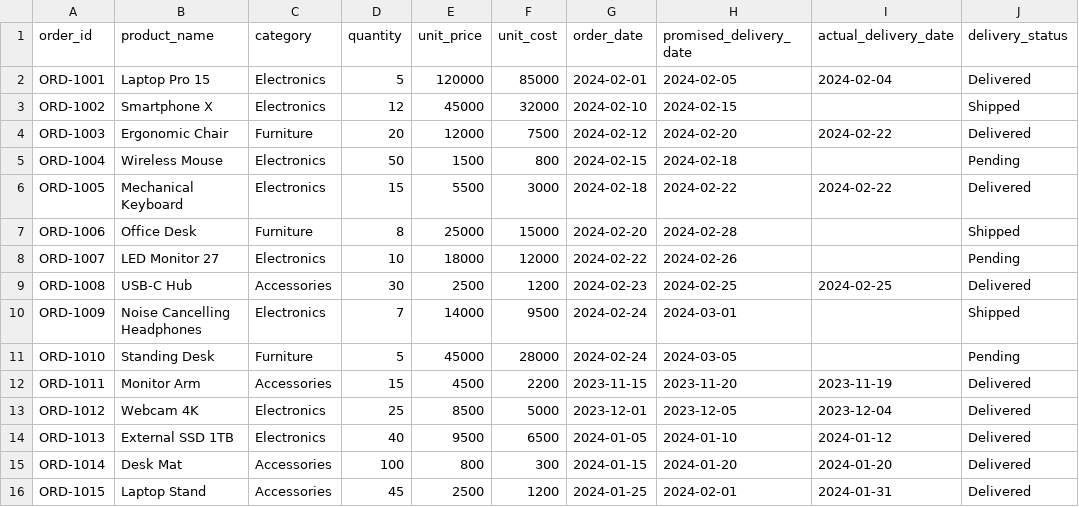
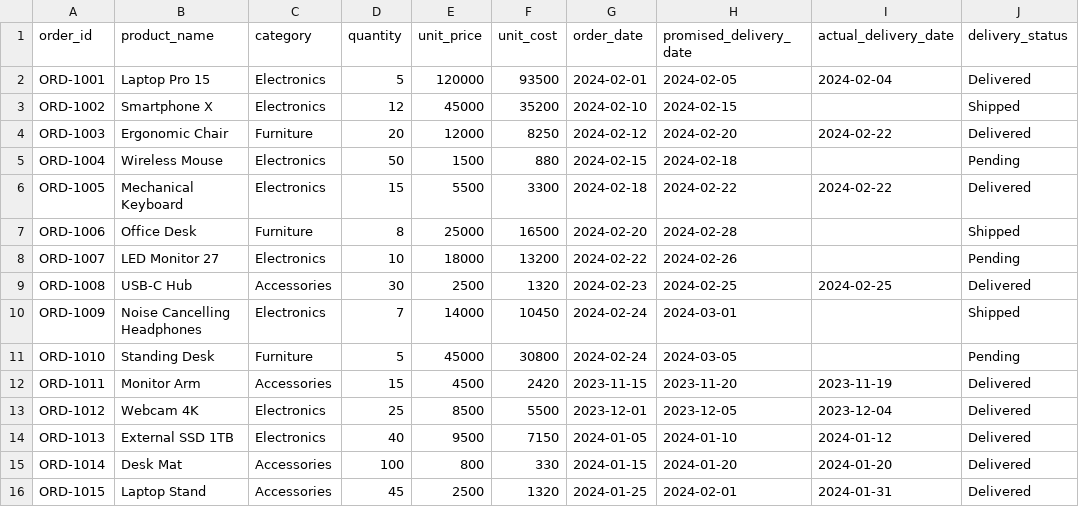
Before and after one commit to Subham2205roy/Supplychain, a CSV file: sample_sales_data.csv, drawn as a sheet; only a part is shown; the diff names each change by its address in the sheet, - before the commit and + after, or states it on an @@ line.

```diff
--- a/sample_sales_data.csv
+++ b/sample_sales_data.csv
-F2 (unit_cost): 85000
+F2 (unit_cost): 93500
-F3 (unit_cost): 32000
+F3 (unit_cost): 35200
-F4 (unit_cost): 7500
+F4 (unit_cost): 8250
-F5 (unit_cost): 800
+F5 (unit_cost): 880
-F6 (unit_cost): 3000
+F6 (unit_cost): 3300
-F7 (unit_cost): 15000
+F7 (unit_cost): 16500
-F8 (unit_cost): 12000
+F8 (unit_cost): 13200
-F9 (unit_cost): 1200
+F9 (unit_cost): 1320
-F10 (unit_cost): 9500
+F10 (unit_cost): 10450
-F11 (unit_cost): 28000
+F11 (unit_cost): 30800
-F12 (unit_cost): 2200
+F12 (unit_cost): 2420
-F13 (unit_cost): 5000
+F13 (unit_cost): 5500
-F14 (unit_cost): 6500
+F14 (unit_cost): 7150
-F15 (unit_cost): 300
+F15 (unit_cost): 330
-F16 (unit_cost): 1200
+F16 (unit_cost): 1320
```
Also changed, not shown: 29 other files.
